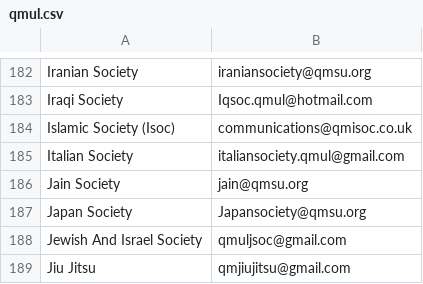
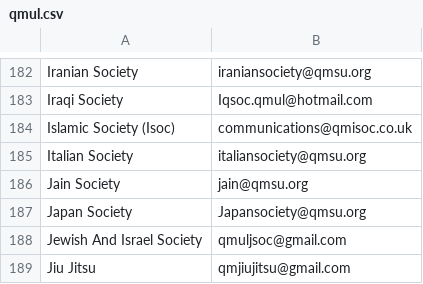
Before and after one commit to kcsoc/society-email-scrape, a CSV file: docs/output/qmul.csv, drawn as a sheet; only a part is shown, gaps mark what is left out.

```diff
--- a/docs/output/qmul.csv
+++ b/docs/output/qmul.csv
@@ -184,3 +184,3 @@ Iraqi Society, Iqsoc.qmul@hotmail.com
 Islamic Society (Isoc), communications@qmisoc.co.uk
-Italian Society, italiansociety.qmul@gmail.com
+Italian Society, italiansociety@qmsu.org
 Jain Society, jain@qmsu.org
```
Also changed, not shown: docs/output/brunel.csv, docs/output/roehampton.csv.
